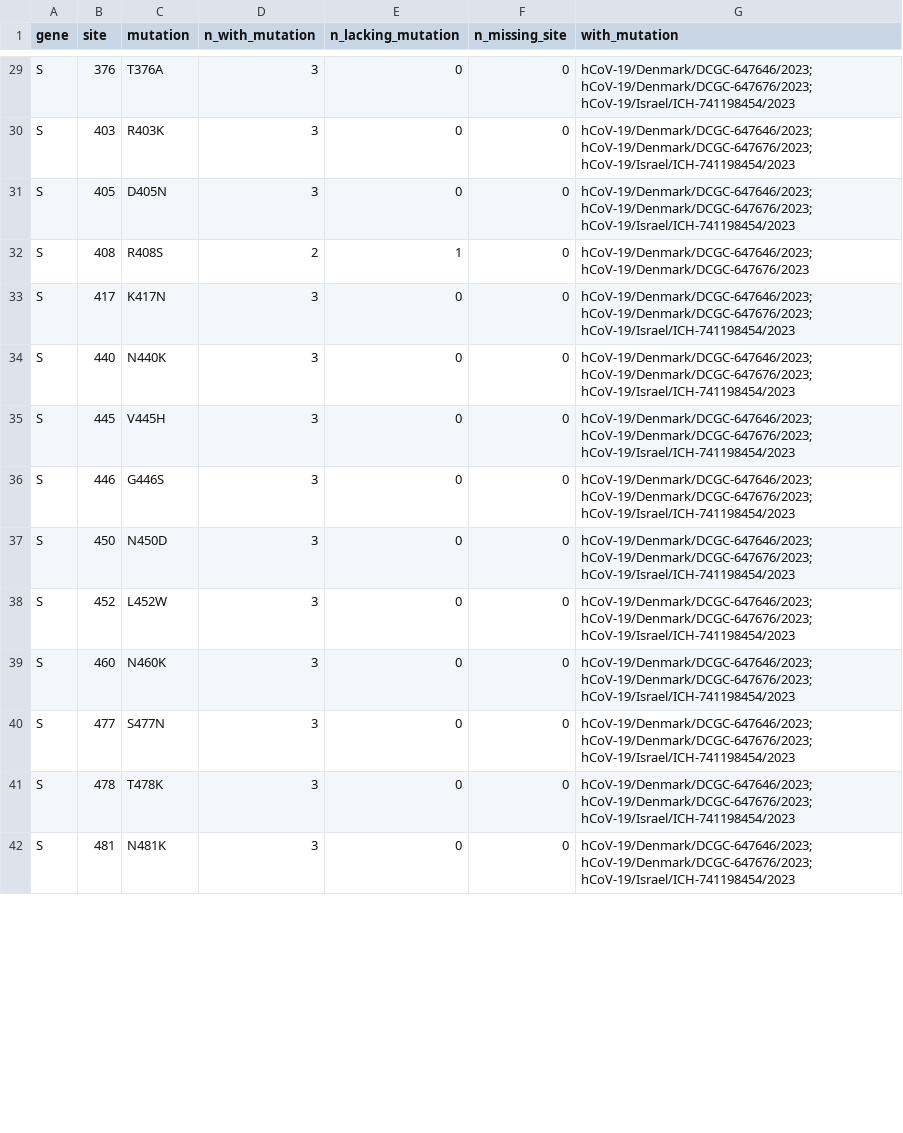
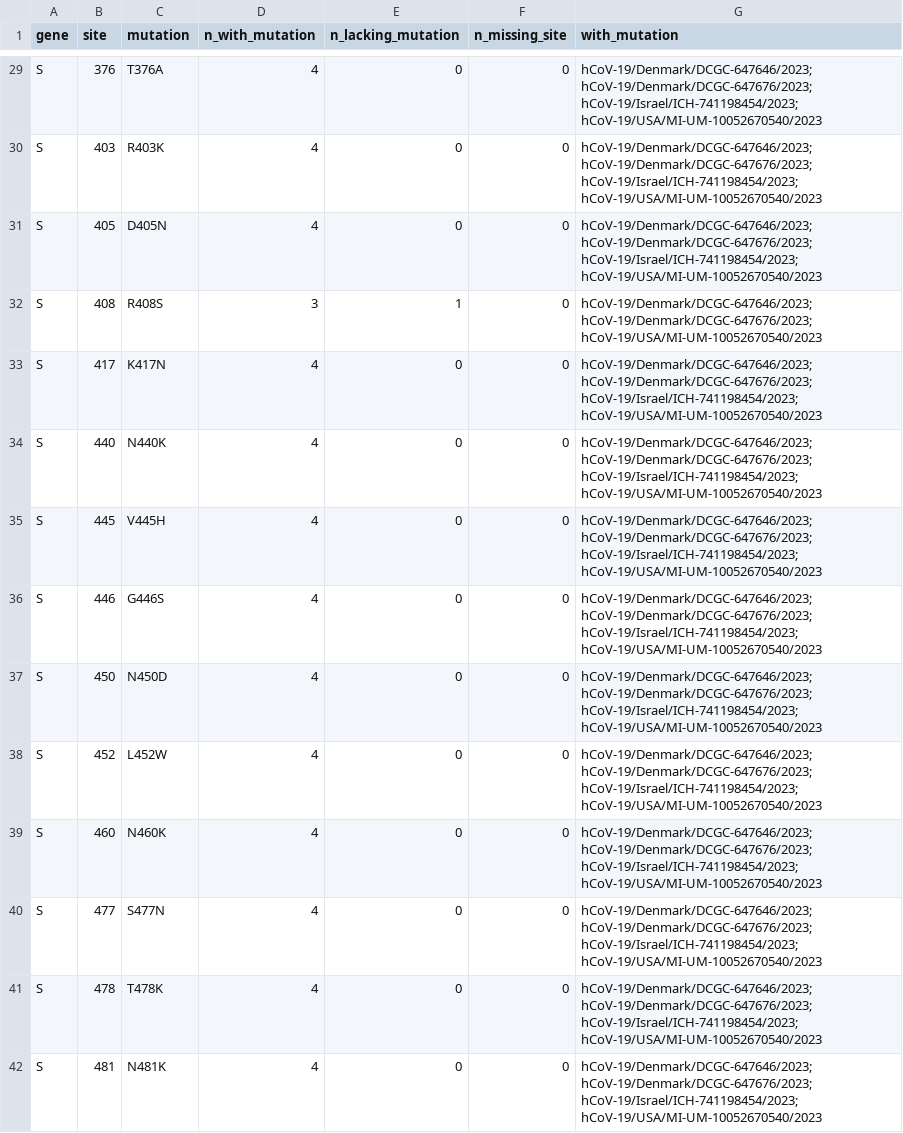
Before and after one commit to jbloomlab/new_2nd_gen_BA2_variant, a CSV file: spike_aa_muts_relative_to_Wuhan-Hu-1.csv, drawn as a sheet; only a part is shown, gaps mark what is left out; the diff covers the shown part only; the diff names each change by its address in the sheet, - before the commit and + after, or states it on an @@ line.

```diff
--- a/spike_aa_muts_relative_to_Wuhan-Hu-1.csv
+++ b/spike_aa_muts_relative_to_Wuhan-Hu-1.csv
-D29:D31 (n_with_mutation): 3
+D29:D31 (n_with_mutation): 4
-G29:G31 (with_mutation): hCoV-19/Denmark/DCGC-647646/2023; hCoV-19/Denmark/DCGC-647676/2023; hCoV-19/Israel/ICH-741198454/2023
+G29:G31 (with_mutation): hCoV-19/Denmark/DCGC-647646/2023; hCoV-19/Denmark/DCGC-647676/2023; hCoV-19/Israel/ICH-741198454/2023; hCoV-19/USA/MI-UM-10052670540/2023
-D32 (n_with_mutation): 2
+D32 (n_with_mutation): 3
-G32 (with_mutation): hCoV-19/Denmark/DCGC-647646/2023; hCoV-19/Denmark/DCGC-647676/2023
+G32 (with_mutation): hCoV-19/Denmark/DCGC-647646/2023; hCoV-19/Denmark/DCGC-647676/2023; hCoV-19/USA/MI-UM-10052670540/2023
-D33:D42 (n_with_mutation): 3
+D33:D42 (n_with_mutation): 4
-G33:G42 (with_mutation): hCoV-19/Denmark/DCGC-647646/2023; hCoV-19/Denmark/DCGC-647676/2023; hCoV-19/Israel/ICH-741198454/2023
+G33:G42 (with_mutation): hCoV-19/Denmark/DCGC-647646/2023; hCoV-19/Denmark/DCGC-647676/2023; hCoV-19/Israel/ICH-741198454/2023; hCoV-19/USA/MI-UM-10052670540/2023
```
Also changed, not shown: 94 edited cells elsewhere in this file, spike_aa_muts_relative_to_BA.2.csv, spike_aa_muts_relative_to_XBB.1.5.csv, 2 other files.
